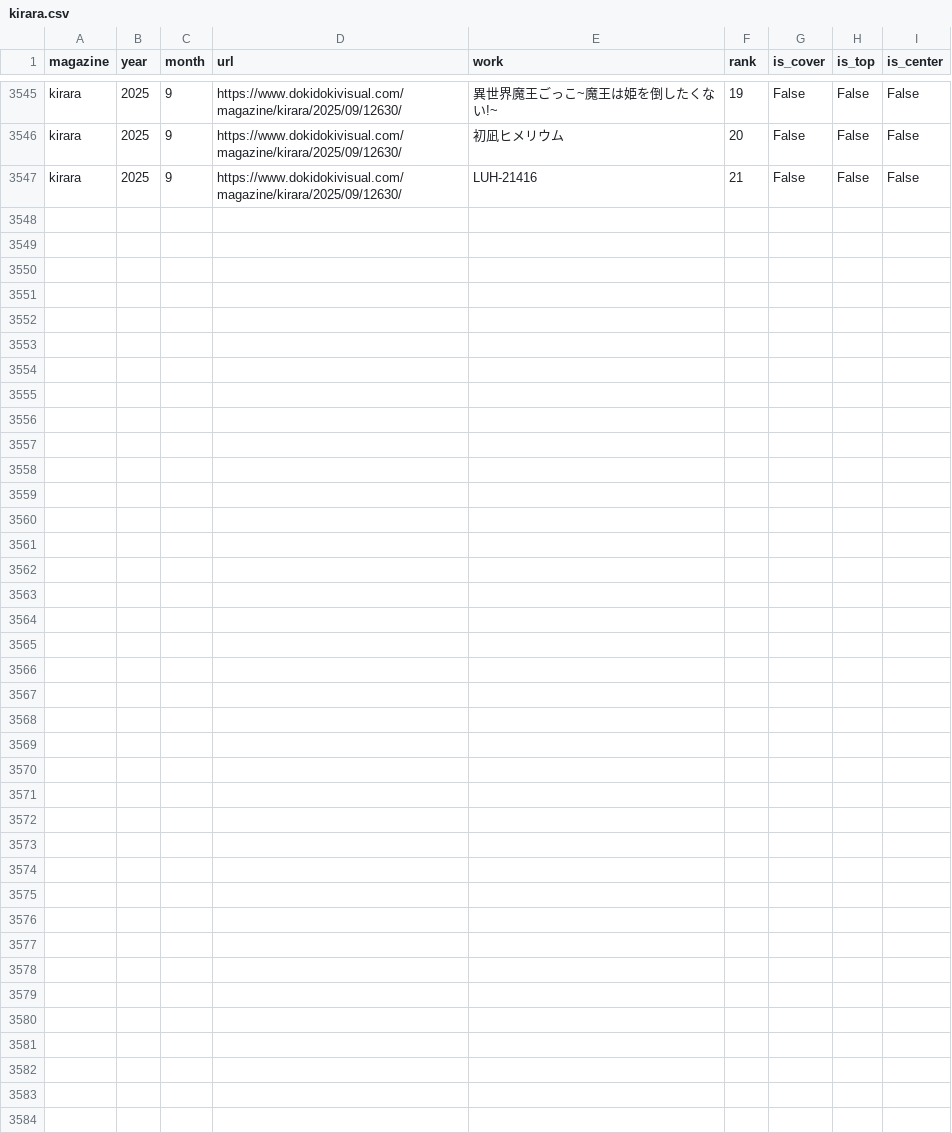
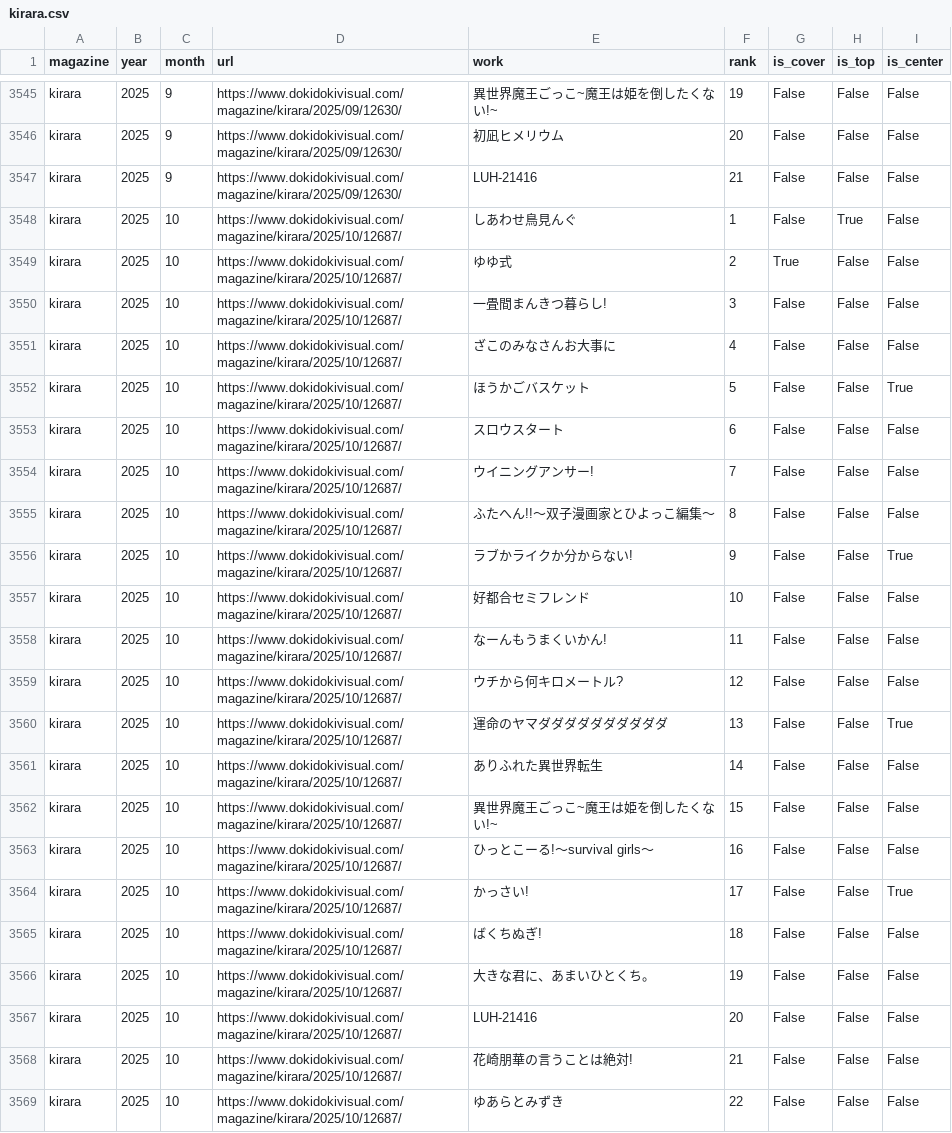
Before and after one commit to tyabannotami/kirara-stats, a CSV file: data/raw/kirara.csv, drawn as a sheet; only a part is shown, gaps mark what is left out; the diff names each change by its address in the sheet, - before the commit and + after, or states it on an @@ line.

Commit message:
chore(ci): monthly scrape & etl

```diff
--- a/data/raw/kirara.csv
+++ b/data/raw/kirara.csv
+row 3548: kirara | 2025 | 10 | https://www.dokidokivisual.com/magazine/kirara/2025/10/12687/ | しあわせ鳥見んぐ | 1 | False | True | False
+row 3549: kirara | 2025 | 10 | https://www.dokidokivisual.com/magazine/kirara/2025/10/12687/ | ゆゆ式 | 2 | True | False | False
+row 3550: kirara | 2025 | 10 | https://www.dokidokivisual.com/magazine/kirara/2025/10/12687/ | 一畳間まんきつ暮らし! | 3 | False | False | False
+row 3551: kirara | 2025 | 10 | https://www.dokidokivisual.com/magazine/kirara/2025/10/12687/ | ざこのみなさんお大事に | 4 | False | False | False
+row 3552: kirara | 2025 | 10 | https://www.dokidokivisual.com/magazine/kirara/2025/10/12687/ | ほうかごバスケット | 5 | False | False | True
+row 3553: kirara | 2025 | 10 | https://www.dokidokivisual.com/magazine/kirara/2025/10/12687/ | スロウスタート | 6 | False | False | False
+row 3554: kirara | 2025 | 10 | https://www.dokidokivisual.com/magazine/kirara/2025/10/12687/ | ウイニングアンサー! | 7 | False | False | False
+row 3555: kirara | 2025 | 10 | https://www.dokidokivisual.com/magazine/kirara/2025/10/12687/ | ふたへん!!〜双子漫画家とひよっこ編集〜 | 8 | False | False | False
+row 3556: kirara | 2025 | 10 | https://www.dokidokivisual.com/magazine/kirara/2025/10/12687/ | ラブかライクか分からない! | 9 | False | False | True
+row 3557: kirara | 2025 | 10 | https://www.dokidokivisual.com/magazine/kirara/2025/10/12687/ | 好都合セミフレンド | 10 | False | False | False
+row 3558: kirara | 2025 | 10 | https://www.dokidokivisual.com/magazine/kirara/2025/10/12687/ | なーんもうまくいかん! | 11 | False | False | False
+row 3559: kirara | 2025 | 10 | https://www.dokidokivisual.com/magazine/kirara/2025/10/12687/ | ウチから何キロメートル? | 12 | False | False | False
+row 3560: kirara | 2025 | 10 | https://www.dokidokivisual.com/magazine/kirara/2025/10/12687/ | 運命のヤマダダダダダダダダダダ | 13 | False | False | True
+row 3561: kirara | 2025 | 10 | https://www.dokidokivisual.com/magazine/kirara/2025/10/12687/ | ありふれた異世界転生 | 14 | False | False | False
+row 3562: kirara | 2025 | 10 | https://www.dokidokivisual.com/magazine/kirara/2025/10/12687/ | 異世界魔王ごっこ~魔王は姫を倒したくない!~ | 15 | False | False | False
+row 3563: kirara | 2025 | 10 | https://www.dokidokivisual.com/magazine/kirara/2025/10/12687/ | ひっとこーる!〜survival girls〜 | 16 | False | False | False
+row 3564: kirara | 2025 | 10 | https://www.dokidokivisual.com/magazine/kirara/2025/10/12687/ | かっさい! | 17 | False | False | True
+row 3565: kirara | 2025 | 10 | https://www.dokidokivisual.com/magazine/kirara/2025/10/12687/ | ばくちぬぎ! | 18 | False | False | False
+row 3566: kirara | 2025 | 10 | https://www.dokidokivisual.com/magazine/kirara/2025/10/12687/ | 大きな君に、あまいひとくち。 | 19 | False | False | False
+row 3567: kirara | 2025 | 10 | https://www.dokidokivisual.com/magazine/kirara/2025/10/12687/ | LUH-21416 | 20 | False | False | False
+row 3568: kirara | 2025 | 10 | https://www.dokidokivisual.com/magazine/kirara/2025/10/12687/ | 花崎朋華の言うことは絶対! | 21 | False | False | False
+row 3569: kirara | 2025 | 10 | https://www.dokidokivisual.com/magazine/kirara/2025/10/12687/ | ゆあらとみずき | 22 | False | False | False
```
Also changed, not shown: tools/kirara_issue_urls.csv, 1 other file.
